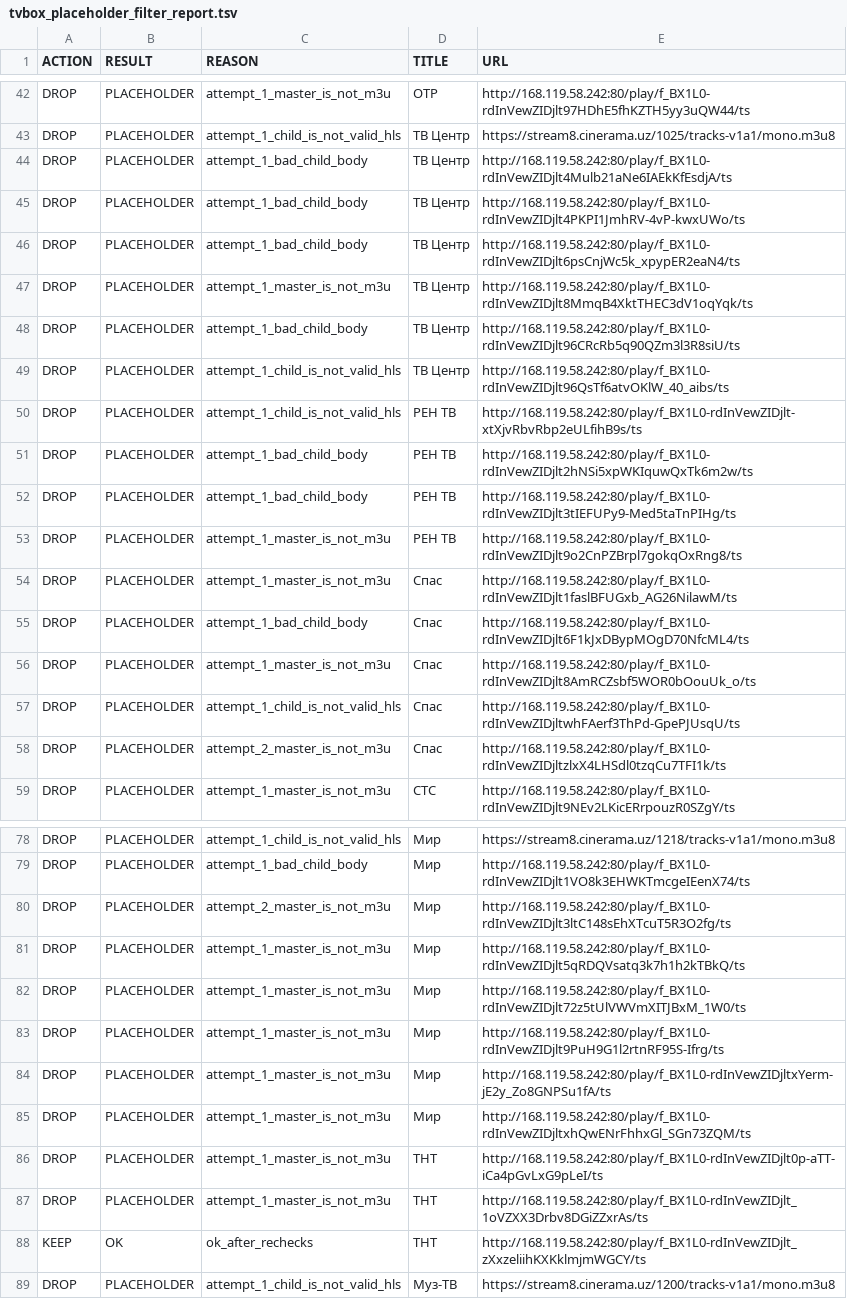
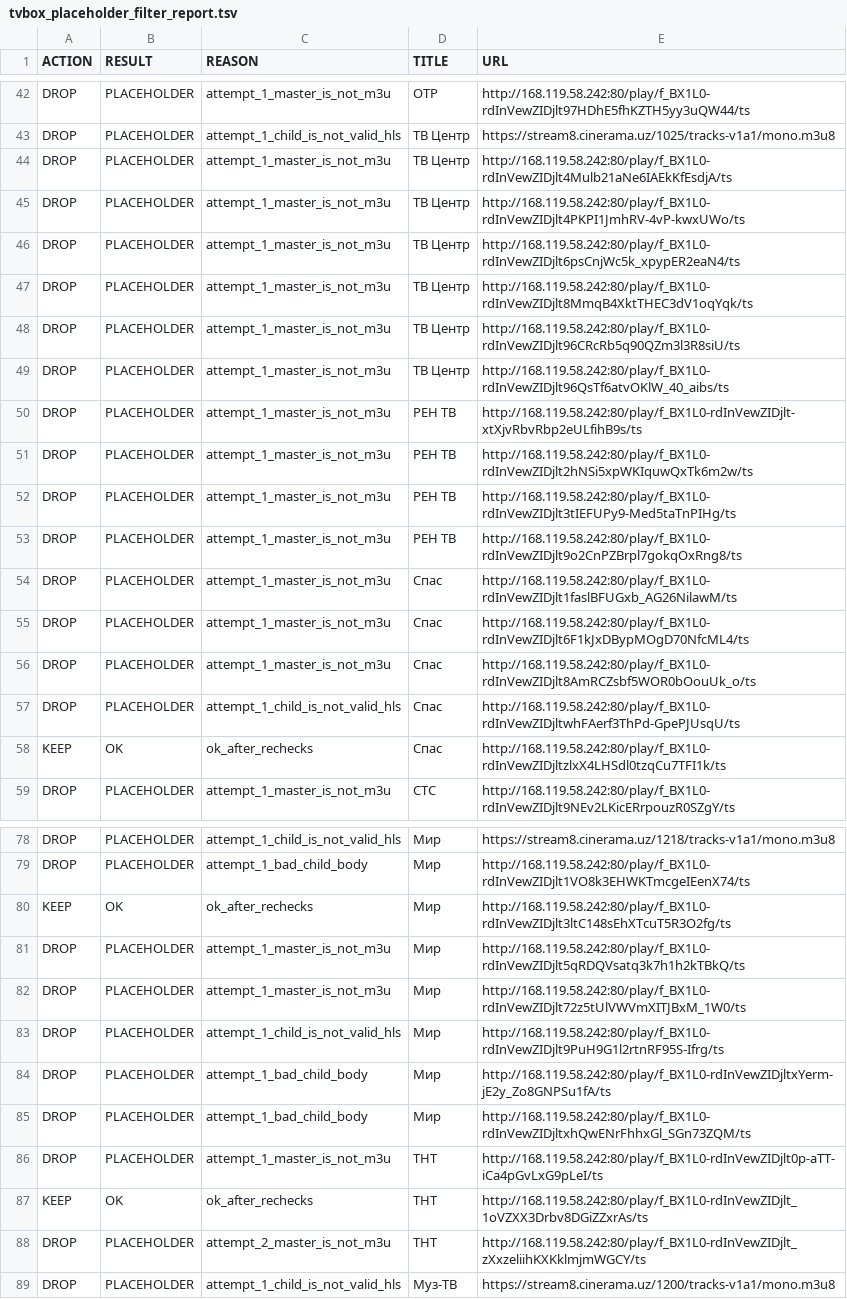
Before and after one commit to Commodo163/sys-cache-7c91, a TSV file: data/tvbox_placeholder_filter_report.tsv, drawn as a sheet; only a part is shown, gaps mark what is left out; the diff covers the shown part only.

```diff
--- a/data/tvbox_placeholder_filter_report.tsv
+++ b/data/tvbox_placeholder_filter_report.tsv
@@ -43,17 +43,17 @@ DROP	PLACEHOLDER	attempt_1_master_is_not_m3u	ОТР	http://168.119.58.242:80/pla
 DROP	PLACEHOLDER	attempt_1_child_is_not_valid_hls	ТВ Центр	https://stream8.cinerama.uz/1025/tracks-v1a1/mono.m3u8
-DROP	PLACEHOLDER	attempt_1_bad_child_body	ТВ Центр	http://168.119.58.242:80/play/f_BX1L0-rdInVewZIDjlt4Mulb21aNe6IAEkKfEsdjA/ts
-DROP	PLACEHOLDER	attempt_1_bad_child_body	ТВ Центр	http://168.119.58.242:80/play/f_BX1L0-rdInVewZIDjlt4PKPI1JmhRV-4vP-kwxUWo/ts
-DROP	PLACEHOLDER	attempt_1_bad_child_body	ТВ Центр	http://168.119.58.242:80/play/f_BX1L0-rdInVewZIDjlt6psCnjWc5k_xpypER2eaN4/ts
+DROP	PLACEHOLDER	attempt_1_master_is_not_m3u	ТВ Центр	http://168.119.58.242:80/play/f_BX1L0-rdInVewZIDjlt4Mulb21aNe6IAEkKfEsdjA/ts
+DROP	PLACEHOLDER	attempt_1_master_is_not_m3u	ТВ Центр	http://168.119.58.242:80/play/f_BX1L0-rdInVewZIDjlt4PKPI1JmhRV-4vP-kwxUWo/ts
+DROP	PLACEHOLDER	attempt_1_master_is_not_m3u	ТВ Центр	http://168.119.58.242:80/play/f_BX1L0-rdInVewZIDjlt6psCnjWc5k_xpypER2eaN4/ts
 DROP	PLACEHOLDER	attempt_1_master_is_not_m3u	ТВ Центр	http://168.119.58.242:80/play/f_BX1L0-rdInVewZIDjlt8MmqB4XktTHEC3dV1oqYqk/ts
-DROP	PLACEHOLDER	attempt_1_bad_child_body	ТВ Центр	http://168.119.58.242:80/play/f_BX1L0-rdInVewZIDjlt96CRcRb5q90QZm3l3R8siU/ts
-DROP	PLACEHOLDER	attempt_1_child_is_not_valid_hls	ТВ Центр	http://168.119.58.242:80/play/f_BX1L0-rdInVewZIDjlt96QsTf6atvOKlW_40_aibs/ts
-DROP	PLACEHOLDER	attempt_1_child_is_not_valid_hls	РЕН ТВ	http://168.119.58.242:80/play/f_BX1L0-rdInVewZIDjlt-xtXjvRbvRbp2eULfihB9s/ts
-DROP	PLACEHOLDER	attempt_1_bad_child_body	РЕН ТВ	http://168.119.58.242:80/play/f_BX1L0-rdInVewZIDjlt2hNSi5xpWKIquwQxTk6m2w/ts
-DROP	PLACEHOLDER	attempt_1_bad_child_body	РЕН ТВ	http://168.119.58.242:80/play/f_BX1L0-rdInVewZIDjlt3tIEFUPy9-Med5taTnPIHg/ts
+DROP	PLACEHOLDER	attempt_1_master_is_not_m3u	ТВ Центр	http://168.119.58.242:80/play/f_BX1L0-rdInVewZIDjlt96CRcRb5q90QZm3l3R8siU/ts
+DROP	PLACEHOLDER	attempt_1_master_is_not_m3u	ТВ Центр	http://168.119.58.242:80/play/f_BX1L0-rdInVewZIDjlt96QsTf6atvOKlW_40_aibs/ts
+DROP	PLACEHOLDER	attempt_1_master_is_not_m3u	РЕН ТВ	http://168.119.58.242:80/play/f_BX1L0-rdInVewZIDjlt-xtXjvRbvRbp2eULfihB9s/ts
+DROP	PLACEHOLDER	attempt_1_master_is_not_m3u	РЕН ТВ	http://168.119.58.242:80/play/f_BX1L0-rdInVewZIDjlt2hNSi5xpWKIquwQxTk6m2w/ts
+DROP	PLACEHOLDER	attempt_1_master_is_not_m3u	РЕН ТВ	http://168.119.58.242:80/play/f_BX1L0-rdInVewZIDjlt3tIEFUPy9-Med5taTnPIHg/ts
 DROP	PLACEHOLDER	attempt_1_master_is_not_m3u	РЕН ТВ	http://168.119.58.242:80/play/f_BX1L0-rdInVewZIDjlt9o2CnPZBrpl7gokqOxRng8/ts
 DROP	PLACEHOLDER	attempt_1_master_is_not_m3u	Спас	http://168.119.58.242:80/play/f_BX1L0-rdInVewZIDjlt1faslBFUGxb_AG26NilawM/ts
-DROP	PLACEHOLDER	attempt_1_bad_child_body	Спас	http://168.119.58.242:80/play/f_BX1L0-rdInVewZIDjlt6F1kJxDBypMOgD70NfcML4/ts
+DROP	PLACEHOLDER	attempt_1_master_is_not_m3u	Спас	http://168.119.58.242:80/play/f_BX1L0-rdInVewZIDjlt6F1kJxDBypMOgD70NfcML4/ts
 DROP	PLACEHOLDER	attempt_1_master_is_not_m3u	Спас	http://168.119.58.242:80/play/f_BX1L0-rdInVewZIDjlt8AmRCZsbf5WOR0bOouUk_o/ts
 DROP	PLACEHOLDER	attempt_1_child_is_not_valid_hls	Спас	http://168.119.58.242:80/play/f_BX1L0-rdInVewZIDjltwhFAerf3ThPd-GpePJUsqU/ts
-DROP	PLACEHOLDER	attempt_2_master_is_not_m3u	Спас	http://168.119.58.242:80/play/f_BX1L0-rdInVewZIDjltzlxX4LHSdl0tzqCu7TFI1k/ts
+KEEP	OK	ok_after_rechecks	Спас	http://168.119.58.242:80/play/f_BX1L0-rdInVewZIDjltzlxX4LHSdl0tzqCu7TFI1k/ts
 DROP	PLACEHOLDER	attempt_1_master_is_not_m3u	СТС	http://168.119.58.242:80/play/f_BX1L0-rdInVewZIDjlt9NEv2LKicERrpouzR0SZgY/ts
@@ -79,11 +79,11 @@ DROP	PLACEHOLDER	attempt_1_child_is_not_valid_hls	Мир	https://stream8.cineram
 DROP	PLACEHOLDER	attempt_1_bad_child_body	Мир	http://168.119.58.242:80/play/f_BX1L0-rdInVewZIDjlt1VO8k3EHWKTmcgeIEenX74/ts
-DROP	PLACEHOLDER	attempt_2_master_is_not_m3u	Мир	http://168.119.58.242:80/play/f_BX1L0-rdInVewZIDjlt3ltC148sEhXTcuT5R3O2fg/ts
+KEEP	OK	ok_after_rechecks	Мир	http://168.119.58.242:80/play/f_BX1L0-rdInVewZIDjlt3ltC148sEhXTcuT5R3O2fg/ts
 DROP	PLACEHOLDER	attempt_1_master_is_not_m3u	Мир	http://168.119.58.242:80/play/f_BX1L0-rdInVewZIDjlt5qRDQVsatq3k7h1h2kTBkQ/ts
 DROP	PLACEHOLDER	attempt_1_master_is_not_m3u	Мир	http://168.119.58.242:80/play/f_BX1L0-rdInVewZIDjlt72z5tUlVWVmXITJBxM_1W0/ts
-DROP	PLACEHOLDER	attempt_1_master_is_not_m3u	Мир	http://168.119.58.242:80/play/f_BX1L0-rdInVewZIDjlt9PuH9G1l2rtnRF95S-Ifrg/ts
-DROP	PLACEHOLDER	attempt_1_master_is_not_m3u	Мир	http://168.119.58.242:80/play/f_BX1L0-rdInVewZIDjltxYerm-jE2y_Zo8GNPSu1fA/ts
-DROP	PLACEHOLDER	attempt_1_master_is_not_m3u	Мир	http://168.119.58.242:80/play/f_BX1L0-rdInVewZIDjltxhQwENrFhhxGl_SGn73ZQM/ts
+DROP	PLACEHOLDER	attempt_1_child_is_not_valid_hls	Мир	http://168.119.58.242:80/play/f_BX1L0-rdInVewZIDjlt9PuH9G1l2rtnRF95S-Ifrg/ts
+DROP	PLACEHOLDER	attempt_1_bad_child_body	Мир	http://168.119.58.242:80/play/f_BX1L0-rdInVewZIDjltxYerm-jE2y_Zo8GNPSu1fA/ts
+DROP	PLACEHOLDER	attempt_1_bad_child_body	Мир	http://168.119.58.242:80/play/f_BX1L0-rdInVewZIDjltxhQwENrFhhxGl_SGn73ZQM/ts
 DROP	PLACEHOLDER	attempt_1_master_is_not_m3u	ТНТ	http://168.119.58.242:80/play/f_BX1L0-rdInVewZIDjlt0p-aTT-iCa4pGvLxG9pLeI/ts
-DROP	PLACEHOLDER	attempt_1_master_is_not_m3u	ТНТ	http://168.119.58.242:80/play/f_BX1L0-rdInVewZIDjlt_1oVZXX3Drbv8DGiZZxrAs/ts
-KEEP	OK	ok_after_rechecks	ТНТ	http://168.119.58.242:80/play/f_BX1L0-rdInVewZIDjlt_zXxzeliihKXKklmjmWGCY/ts
+KEEP	OK	ok_after_rechecks	ТНТ	http://168.119.58.242:80/play/f_BX1L0-rdInVewZIDjlt_1oVZXX3Drbv8DGiZZxrAs/ts
+DROP	PLACEHOLDER	attempt_2_master_is_not_m3u	ТНТ	http://168.119.58.242:80/play/f_BX1L0-rdInVewZIDjlt_zXxzeliihKXKklmjmWGCY/ts
 DROP	PLACEHOLDER	attempt_1_child_is_not_valid_hls	Муз-ТВ	https://stream8.cinerama.uz/1200/tracks-v1a1/mono.m3u8
```
Also changed, not shown: 1 added row, 1 removed row and 5 edited cells elsewhere in this file, data/tvbox_canonical_report.tsv, 8 other files.
